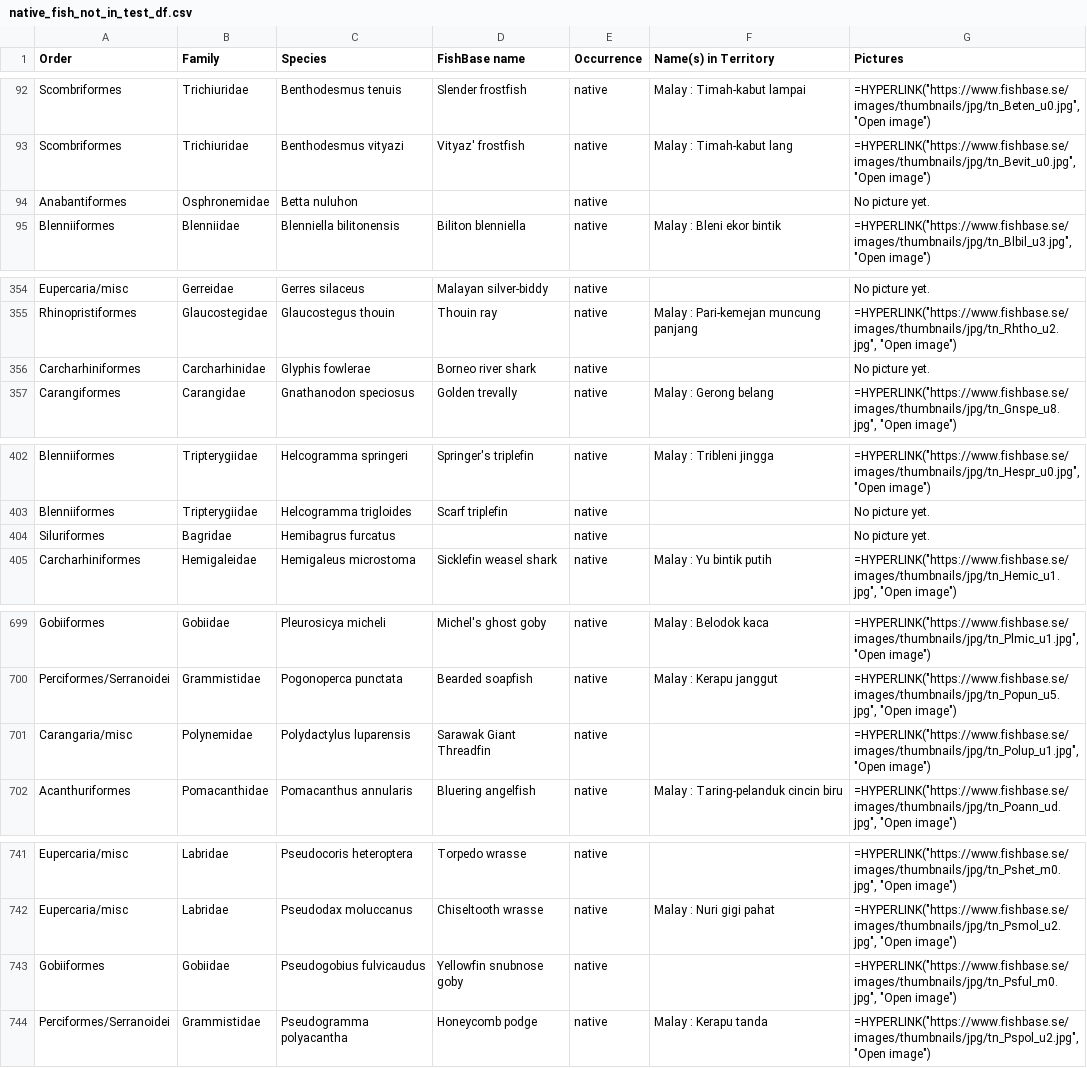
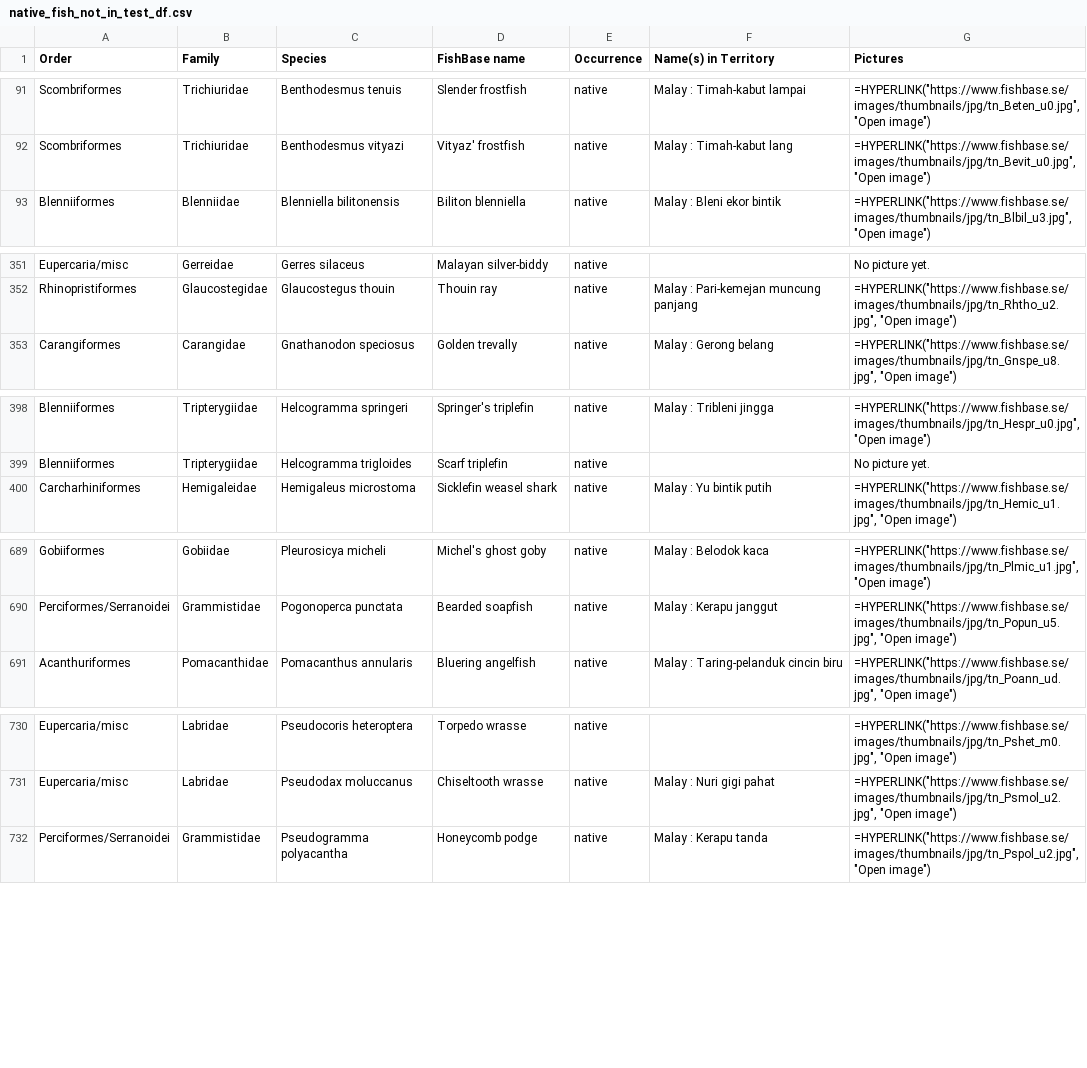
Before and after one commit to nadya-tan/SemantyFish-Stuff, a CSV file: native_fish_not_in_test_df.csv, drawn as a sheet; only a part is shown, gaps mark what is left out; the diff covers the shown part only; the diff names each change by its address in the sheet, - before the commit and + after, or states it on an @@ line.

```diff
--- a/native_fish_not_in_test_df.csv
+++ b/native_fish_not_in_test_df.csv
-row 94: Anabantiformes | Osphronemidae | Betta nuluhon |  | native |  | No picture yet.
-row 356: Carcharhiniformes | Carcharhinidae | Glyphis fowlerae | Borneo river shark | native |  | No picture yet.
-row 404: Siluriformes | Bagridae | Hemibagrus furcatus |  | native |  | No picture yet.
-row 701: Carangaria/misc | Polynemidae | Polydactylus luparensis | Sarawak Giant Threadfin | native |  | =HYPERLINK("https://www.fishbase.se/images/thumbnails/jpg/tn_Polup_u1.jpg", "Open image")
-row 743: Gobiiformes | Gobiidae | Pseudogobius fulvicaudus | Yellowfin snubnose goby | native |  | =HYPERLINK("https://www.fishbase.se/images/thumbnails/jpg/tn_Psful_m0.jpg", "Open image")
```
Also changed, not shown: 11 removed rows elsewhere in this file, 3 other files.
